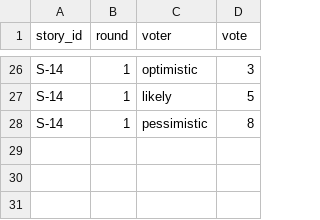
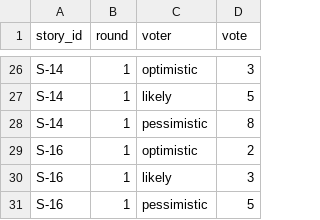
Before and after one commit to AlinaSalovyk/pm-2026-kn42-sadovyk, a CSV file: lr08_poker/votes.csv, drawn as a sheet; only a part is shown, gaps mark what is left out.

Commit message:
Add new votes for S-16 in votes.csv

```diff
--- a/lr08_poker/votes.csv
+++ b/lr08_poker/votes.csv
@@ -28 +28,4 @@ S-14,1,likely,5
 S-14,1,pessimistic,8
+S-16,1,optimistic,2
+S-16,1,likely,3
+S-16,1,pessimistic,5
```
